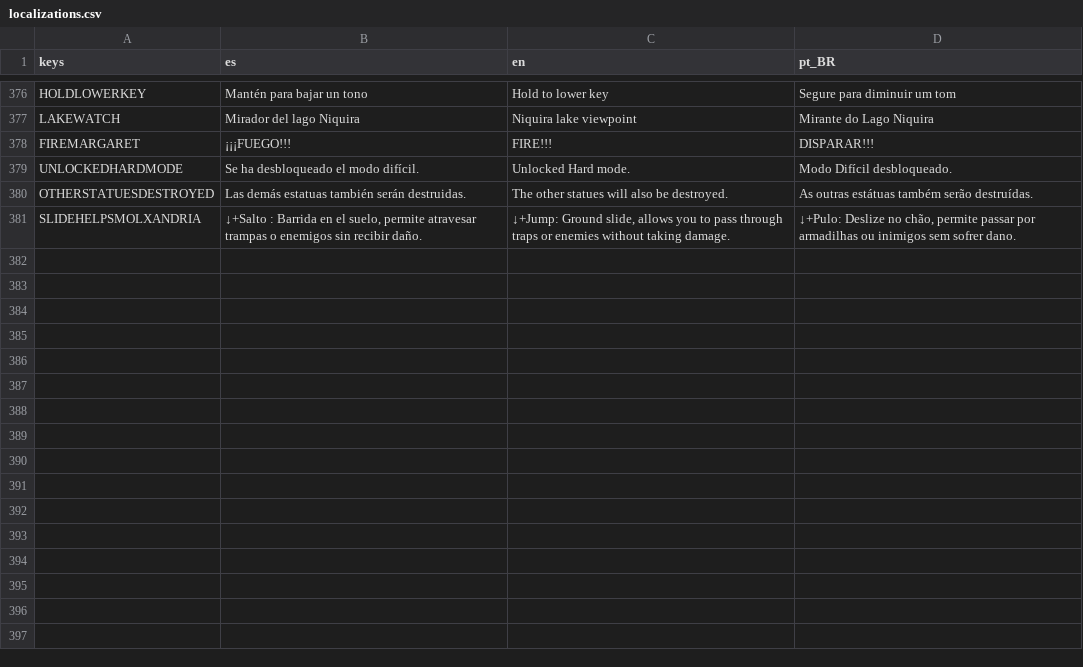
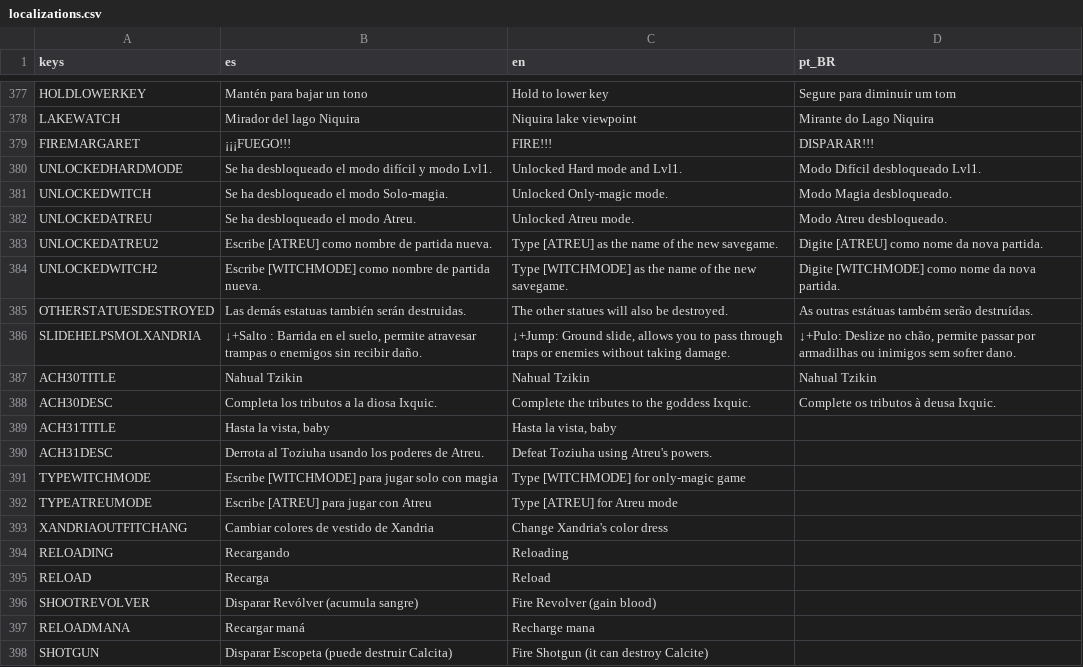
Before and after one commit to dannygaray60/toziuha-night-oota-revamped-translation, a CSV file: localization_order_of_the_alchemists/localizations.csv, drawn as a sheet; only a part is shown, gaps mark what is left out; the diff covers the shown part only.

Commit message:
atreu mode update

```diff
--- a/localization_order_of_the_alchemists/localizations.csv
+++ b/localization_order_of_the_alchemists/localizations.csv
@@ -378,4 +379,20 @@ LAKEWATCH,Mirador del lago Niquira,Niquira lake viewpoint,Mirante do Lago Niquir
 FIREMARGARET,¡¡¡FUEGO!!!,FIRE!!!,DISPARAR!!!
-UNLOCKEDHARDMODE,Se ha desbloqueado el modo difícil.,Unlocked Hard mode.,Modo Difícil desbloqueado.
+UNLOCKEDHARDMODE,Se ha desbloqueado el modo difícil y modo Lvl1.,Unlocked Hard mode and Lvl1.,Modo Difícil desbloqueado Lvl1.
+UNLOCKEDWITCH,Se ha desbloqueado el modo Solo-magia.,Unlocked Only-magic mode.,Modo Magia desbloqueado.
+UNLOCKEDATREU,Se ha desbloqueado el modo Atreu.,Unlocked Atreu mode.,Modo Atreu desbloqueado.
+UNLOCKEDATREU2,Escribe [ATREU] como nombre de partida nueva.,Type [ATREU] as the name of the new savegame.,Digite [ATREU] como nome da nova partida.
+UNLOCKEDWITCH2,Escribe [WITCHMODE] como nombre de partida nueva.,Type [WITCHMODE] as the name of the new savegame.,Digite [WITCHMODE] como nome da nova partida.
 OTHERSTATUESDESTROYED,Las demás estatuas también serán destruidas.,The other statues will also be destroyed.,As outras estátuas também serão destruídas.
 SLIDEHELPSMOLXANDRIA,"↓+Salto : Barrida en el suelo, permite atravesar trampas o enemigos sin recibir daño.","↓+Jump: Ground slide, allows you to pass through traps or enemies without taking damage.","↓+Pulo: Deslize no chão, permite passar por armadilhas ou inimigos sem sofrer dano."
+ACH30TITLE,Nahual Tzikin,Nahual Tzikin,Nahual Tzikin
+ACH30DESC,Completa los tributos a la diosa Ixquic.,Complete the tributes to the goddess Ixquic.,Complete os tributos à deusa Ixquic.
+ACH31TITLE,"Hasta la vista, baby","Hasta la vista, baby",
+ACH31DESC,Derrota al Toziuha usando los poderes de Atreu.,Defeat Toziuha using Atreu's powers.,
+TYPEWITCHMODE,Escribe [WITCHMODE] para jugar solo con magia,Type [WITCHMODE] for only-magic game,
+TYPEATREUMODE,Escribe [ATREU] para jugar con Atreu,Type [ATREU] for Atreu mode,
+XANDRIAOUTFITCHANG,Cambiar colores de vestido de Xandria,Change Xandria's color dress,
+RELOADING,Recargando,Reloading,
+RELOAD,Recarga,Reload,
+SHOOTREVOLVER,Disparar Revólver (acumula sangre),Fire Revolver (gain blood),
+RELOADMANA,Recargar maná,Recharge mana,
+SHOTGUN,Disparar Escopeta (puede destruir Calcita),Fire Shotgun (it can destroy Calcite),
```
Also changed, not shown: 12 added rows and 7 edited cells elsewhere in this file, localization_order_of_the_alchemists/dialogs.csv, localization_order_of_the_alchemists/elemental_circuits.csv, 2 other files.
